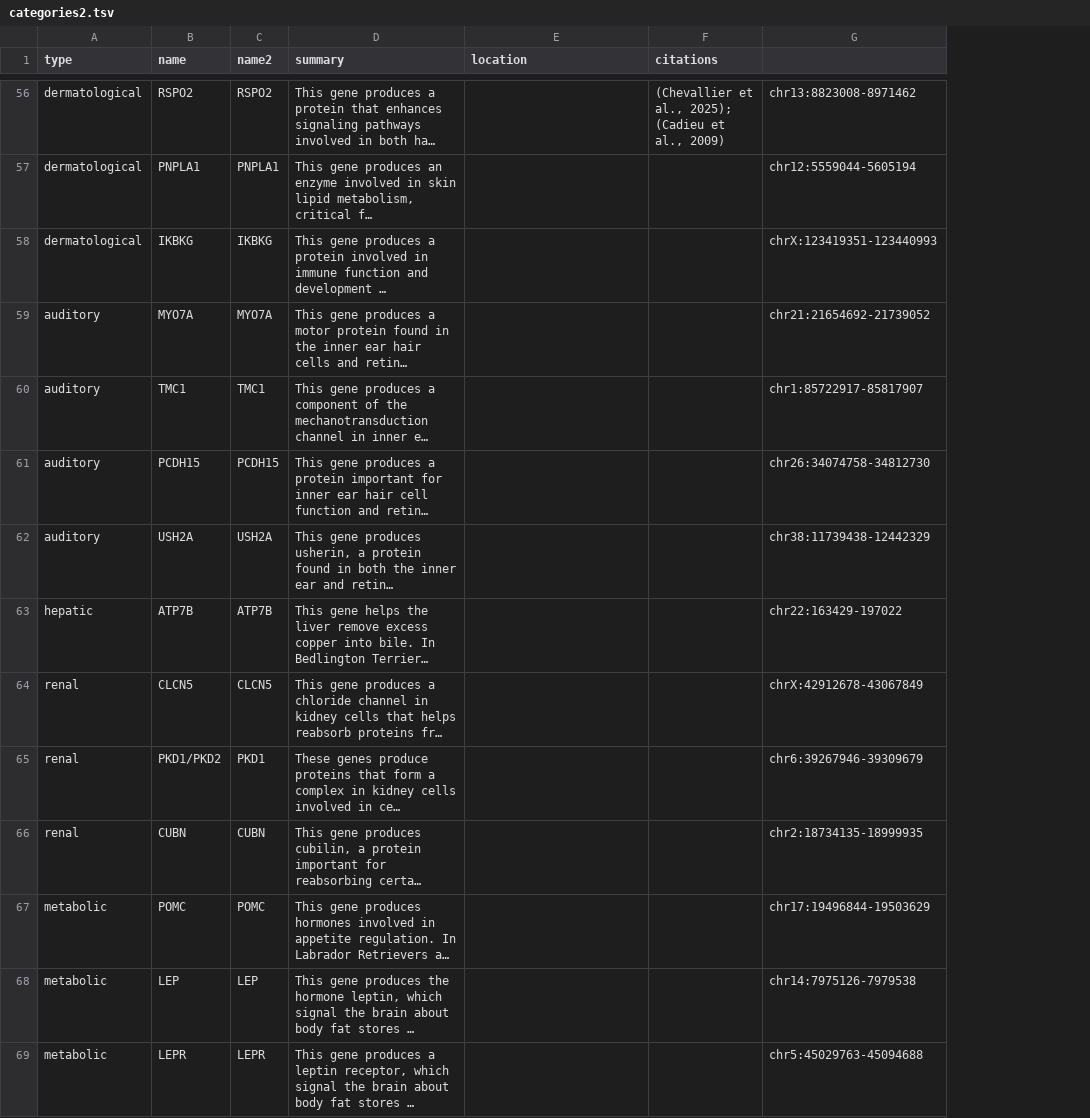
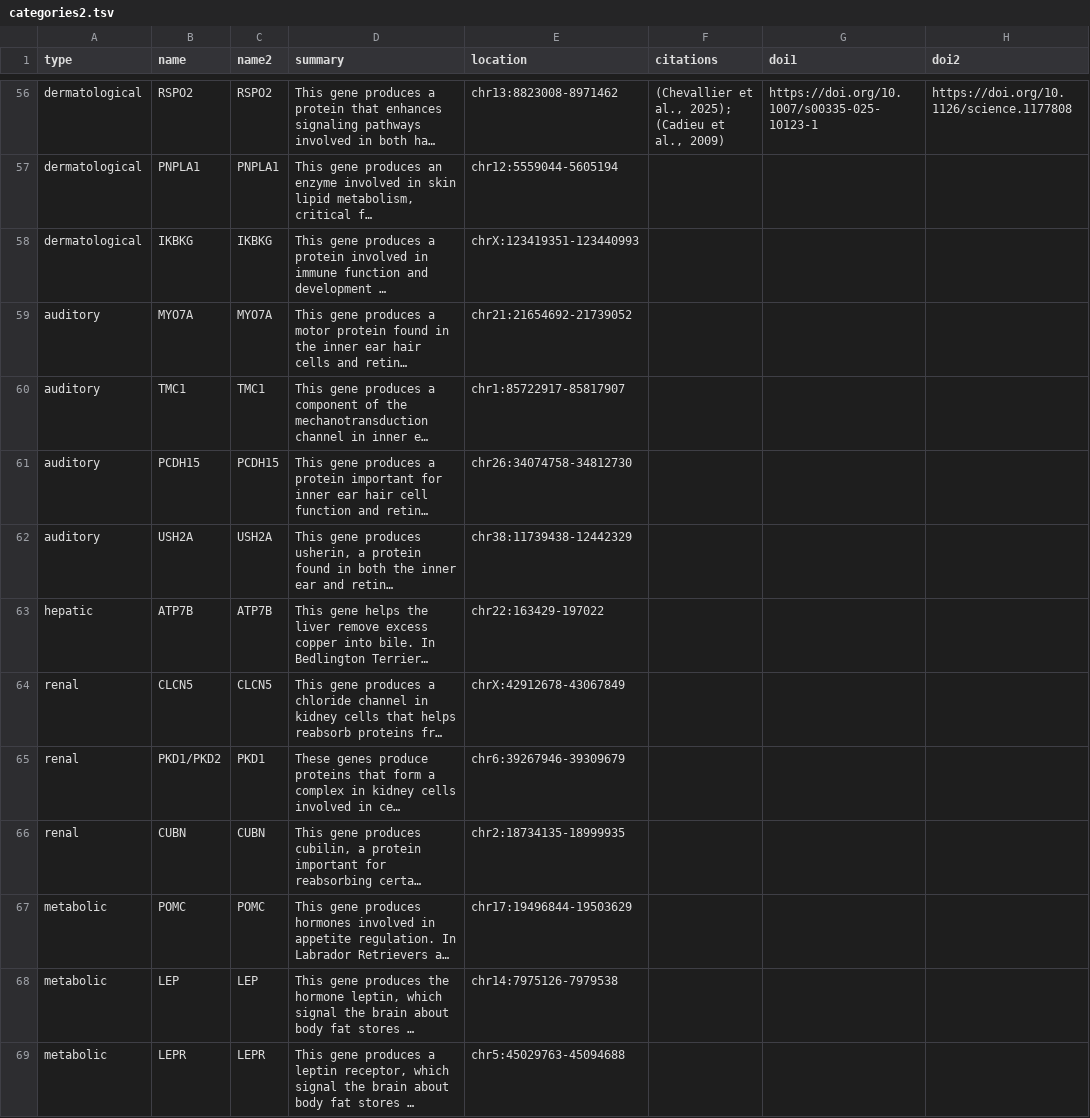
Before and after one commit to dmayfieldjones/dmayfieldjones.github.io, a TSV file: categories2.tsv, drawn as a sheet; only a part is shown, gaps mark what is left out; long unchanged cells end in …; removed rows and columns are numbered as before the commit, all else as after; the diff covers the shown part only; the diff names each change by its address in the sheet, - before the commit and + after, or states it on an @@ line.

```diff
--- a/categories2.tsv
+++ b/categories2.tsv
-column G, rows 56-69: chr13:8823008-8971462 | chr12:5559044-5605194 | chrX:123419351-123440993 | chr21:21654692-21739052 | chr1:85722917-85817907 | chr26:34074758-34812730 | chr38:11739438-12442329 | chr22:163429-197022 | chrX:42912678-43067849 | chr6:39267946-39309679 | chr2:18734135-18999935 | chr17:19496844-19503629 | chr14:7975126-7979538 | chr5:45029763-45094688
+column G (doi1), row 56: https://doi.org/10.1007/s00335-025-10123-1
+column H (doi2), row 56: https://doi.org/10.1126/science.1177808
-E56 (location): (empty)
+E56 (location): chr13:8823008-8971462
-E57 (location): (empty)
+E57 (location): chr12:5559044-5605194
-E58 (location): (empty)
+E58 (location): chrX:123419351-123440993
-E59 (location): (empty)
+E59 (location): chr21:21654692-21739052
-E60 (location): (empty)
+E60 (location): chr1:85722917-85817907
-E61 (location): (empty)
+E61 (location): chr26:34074758-34812730
-E62 (location): (empty)
+E62 (location): chr38:11739438-12442329
-E63 (location): (empty)
+E63 (location): chr22:163429-197022
-E64 (location): (empty)
+E64 (location): chrX:42912678-43067849
-E65 (location): (empty)
+E65 (location): chr6:39267946-39309679
-E66 (location): (empty)
+E66 (location): chr2:18734135-18999935
-E67 (location): (empty)
+E67 (location): chr17:19496844-19503629
-E68 (location): (empty)
+E68 (location): chr14:7975126-7979538
-E69 (location): (empty)
+E69 (location): chr5:45029763-45094688
```
Also changed, not shown: 117 edited cells elsewhere in this file, categories.tsv, 5 other files.
